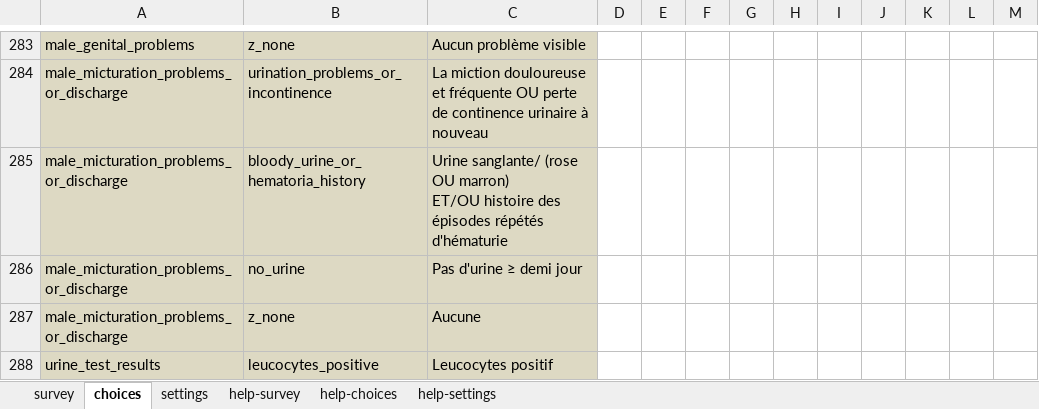
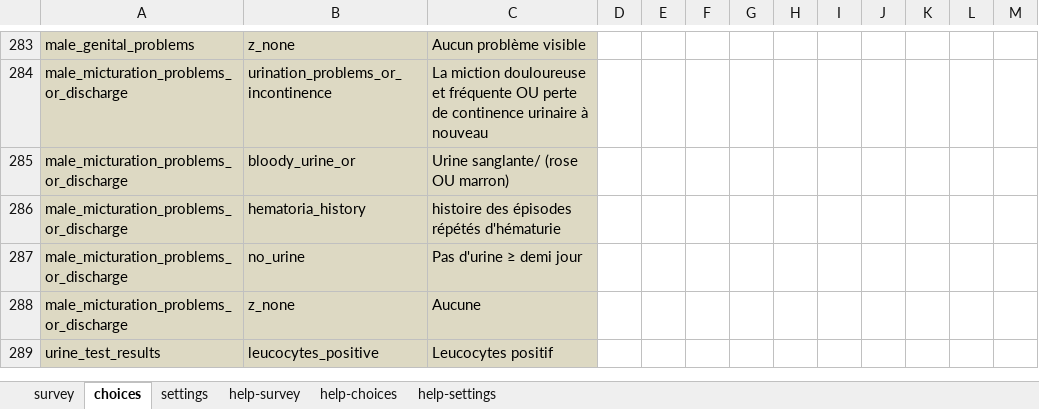
Before and after one commit to SwissTPH/cdss_tchad, an Excel workbook: forms/app/imci_interogation.xlsx, sheet choices, drawn as a sheet; only a part is shown, gaps mark what is left out; values as stored, in another font and other column widths than the file's, no borders; table styles not drawn; addresses are those after the commit; ↵ is a line break in a cell; the diff names each change by its address in the sheet, - before the commit and + after, or states it on an @@ line.

```diff
--- a/forms/app/imci_interogation.xlsx (sheet choices)
+++ b/forms/app/imci_interogation.xlsx (sheet choices)
+row 285: male_micturation_problems_or_discharge | bloody_urine_or | Urine sanglante/ (rose OU marron)
-B286: bloody_urine_or_hematoria_history
+B286: hematoria_history
-C286: Urine sanglante/ (rose OU marron) ↵ ET/OU histoire des…
+C286: histoire des…
```
Also changed, not shown: sheet survey, sheet settings, forms/app/adult.xlsx, forms/app/cpn.xlsx, 56 other files.
